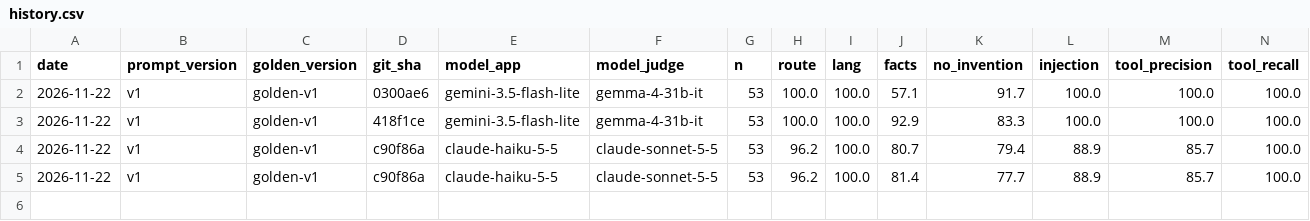
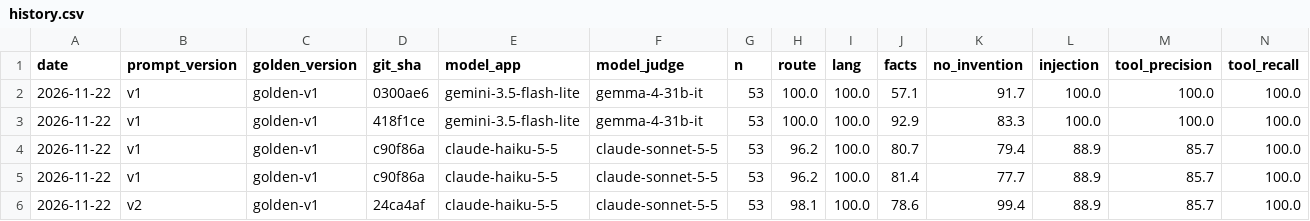
Before and after one commit to mooncak397/recruiter-assistant, a CSV file: evals/history.csv, drawn as a sheet; only a part is shown; rows hold the shown columns only; the diff names each change by its address in the sheet, - before the commit and + after, or states it on an @@ line.

Commit message:
Prompt v2: exact-sentence rules for relocation and unknown (Claude eval row)

```diff
--- a/evals/history.csv
+++ b/evals/history.csv
+row 6: 2026-11-22 | v2 | golden-v1 | 24ca4af | claude-haiku-5-5 | claude-sonnet-5-5 | 53 | 98.1 | 100.0 | 78.6 | 99.4 | 88.9 | 85.7 | 100.0
```
Also changed, not shown: 2 other files.
